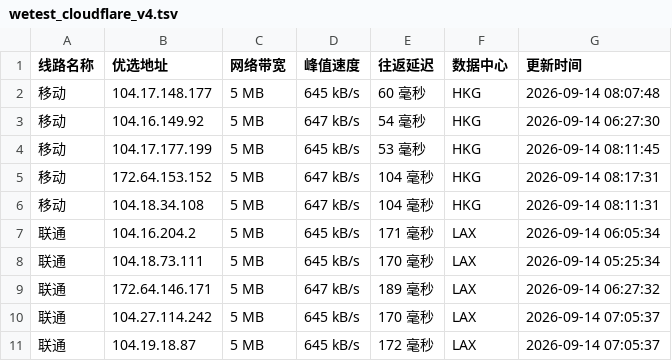
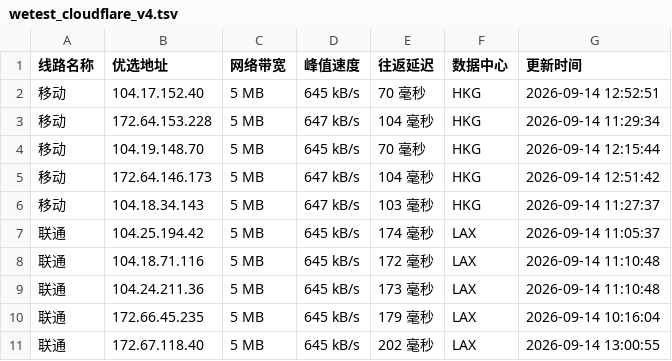
Before and after one commit to CF-IP/cf-ip.github.io, a TSV file: data/wetest_cloudflare_v4.tsv, drawn as a sheet; only a part is shown; the diff covers the shown part only.

```diff
--- a/data/wetest_cloudflare_v4.tsv
+++ b/data/wetest_cloudflare_v4.tsv
@@ -1,11 +1,11 @@
 线路名称	优选地址	网络带宽	峰值速度	往返延迟	数据中心	更新时间
-移动	104.17.148.177	5 MB	645 kB/s	60 毫秒	HKG	2026-09-14 08:07:48
-移动	104.16.149.92	5 MB	647 kB/s	54 毫秒	HKG	2026-09-14 06:27:30
-移动	104.17.177.199	5 MB	645 kB/s	53 毫秒	HKG	2026-09-14 08:11:45
-移动	172.64.153.152	5 MB	647 kB/s	104 毫秒	HKG	2026-09-14 08:17:31
-移动	104.18.34.108	5 MB	647 kB/s	104 毫秒	HKG	2026-09-14 08:11:31
-联通	104.16.204.2	5 MB	645 kB/s	171 毫秒	LAX	2026-09-14 06:05:34
-联通	104.18.73.111	5 MB	645 kB/s	170 毫秒	LAX	2026-09-14 05:25:34
-联通	172.64.146.171	5 MB	647 kB/s	189 毫秒	LAX	2026-09-14 06:27:32
-联通	104.27.114.242	5 MB	645 kB/s	170 毫秒	LAX	2026-09-14 07:05:37
-联通	104.19.18.87	5 MB	645 kB/s	172 毫秒	LAX	2026-09-14 07:05:37
+移动	104.17.152.40	5 MB	645 kB/s	70 毫秒	HKG	2026-09-14 12:52:51
+移动	172.64.153.228	5 MB	647 kB/s	104 毫秒	HKG	2026-09-14 11:29:34
+移动	104.19.148.70	5 MB	645 kB/s	70 毫秒	HKG	2026-09-14 12:15:44
+移动	172.64.146.173	5 MB	647 kB/s	104 毫秒	HKG	2026-09-14 12:51:42
+移动	104.18.34.143	5 MB	647 kB/s	103 毫秒	HKG	2026-09-14 11:27:37
+联通	104.25.194.42	5 MB	645 kB/s	174 毫秒	LAX	2026-09-14 11:05:37
+联通	104.18.71.116	5 MB	645 kB/s	172 毫秒	LAX	2026-09-14 11:10:48
+联通	104.24.211.36	5 MB	645 kB/s	173 毫秒	LAX	2026-09-14 11:10:48
+联通	172.66.45.235	5 MB	645 kB/s	179 毫秒	LAX	2026-09-14 10:16:04
+联通	172.67.118.40	5 MB	645 kB/s	202 毫秒	LAX	2026-09-14 13:00:55
```
Also changed, not shown: 19 edited cells elsewhere in this file, data/api_uouin_com.tsv, data/wetest_cloudflare_v6.tsv, 4 other files.
